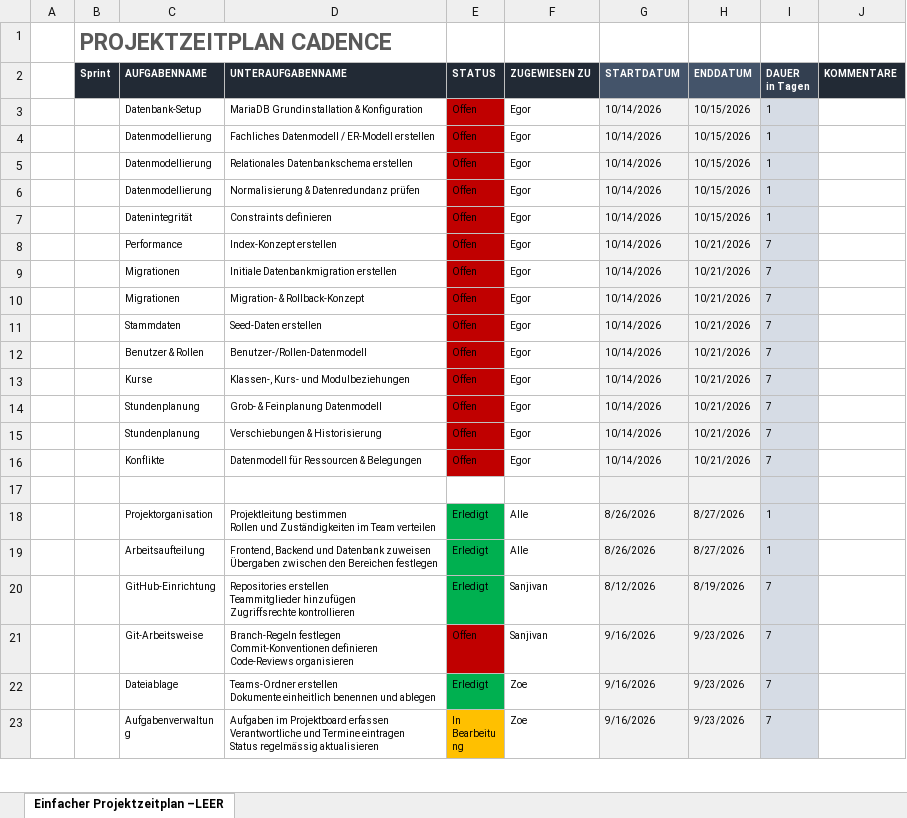
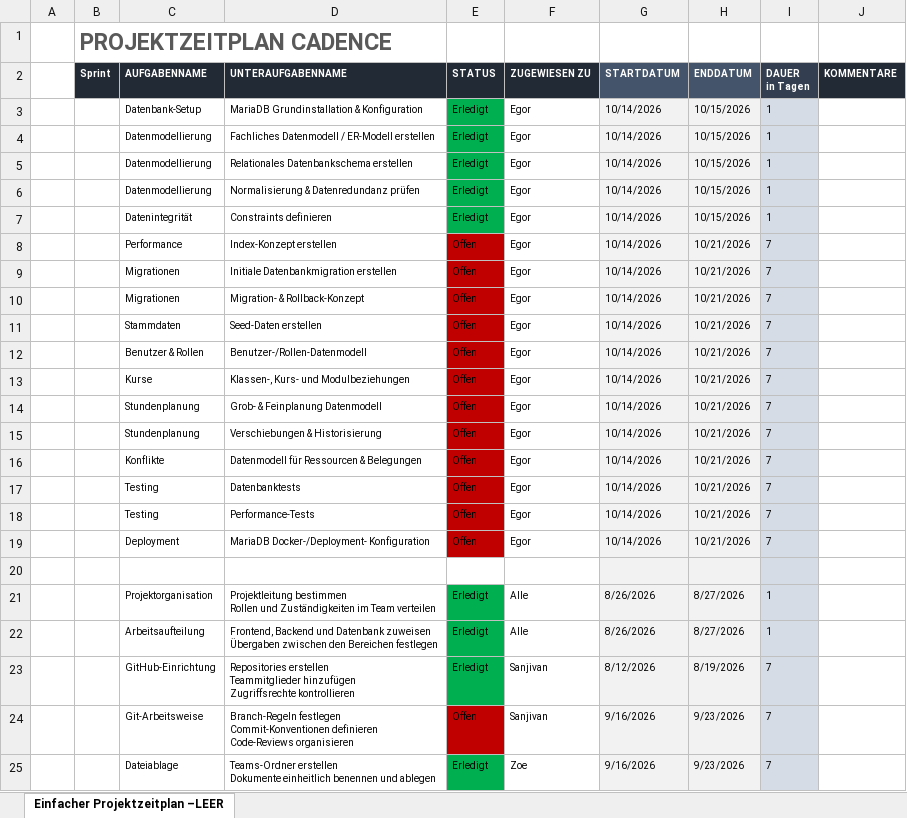
Before and after one commit to IPT8-1-Group/IPT8.1-Cadence, an Excel workbook: Documentation/Projektplanung.xlsx, sheet Einfacher Projektzeitplan –LEER, drawn as a sheet; only a part is shown; the shorter side is filled out with more unchanged rows; values as stored, in another font and other column widths than the file's, no borders; charts and pictures not drawn; the diff names each change by its address in the sheet, - before the commit and + after, or states it on an @@ line.

Commit message:
Update Projektplanung.xlsx

```diff
--- a/Documentation/Projektplanung.xlsx (sheet Einfacher Projektzeitplan –LEER)
+++ b/Documentation/Projektplanung.xlsx (sheet Einfacher Projektzeitplan –LEER)
-E3:E7 (STATUS): Offen
+E3:E7 (STATUS): Erledigt
-E3:E7 fill: #C00000
+E3:E7 fill: #00B050
+row 17:  |  | Testing | Datenbanktests | Offen | Egor | 10/14/2026 | 10/21/2026 | 7
+row 18:  |  | Testing | Performance-Tests | Offen | Egor | 10/14/2026 | 10/21/2026 | 7
+row 19:  |  | Deployment | MariaDB Docker-/Deployment- Konfiguration | Offen | Egor | 10/14/2026 | 10/21/2026 | 7
```
Also changed, not shown: charts or pictures.
